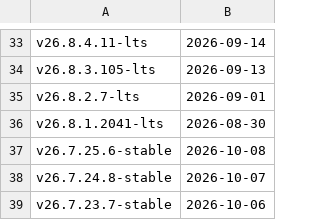
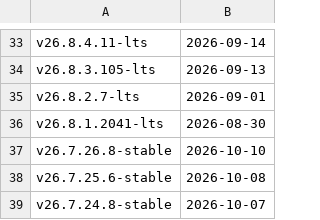
Before and after one commit to paf91/ClickHouse, a TSV file: utils/list-versions/version_date.tsv, drawn as a sheet; only a part is shown, gaps mark what is left out; the shorter side is filled out with more unchanged rows.

Commit message:
Update version_date.tsv and changelogs after v26.7.26.8-stable

```diff
--- a/utils/list-versions/version_date.tsv
+++ b/utils/list-versions/version_date.tsv
@@ -36,2 +36,3 @@ v26.8.2.7-lts	2026-09-01
 v26.8.1.2041-lts	2026-08-30
+v26.7.26.8-stable	2026-10-10
 v26.7.25.6-stable	2026-10-08
```
Also changed, not shown: 1 other file.
